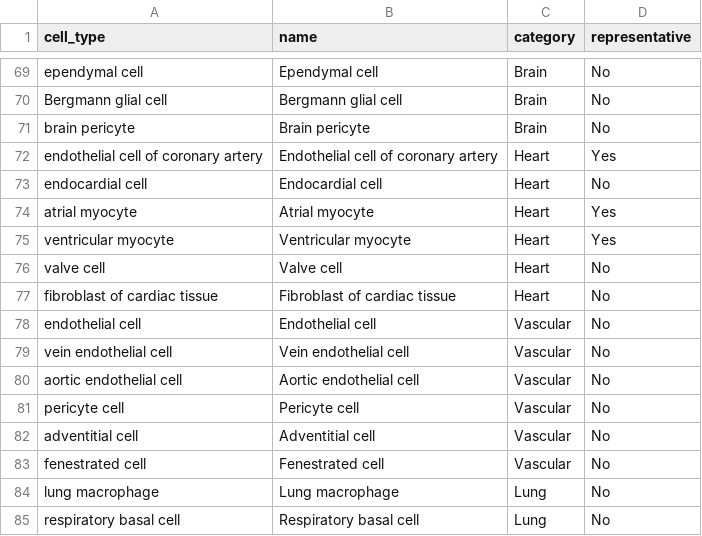
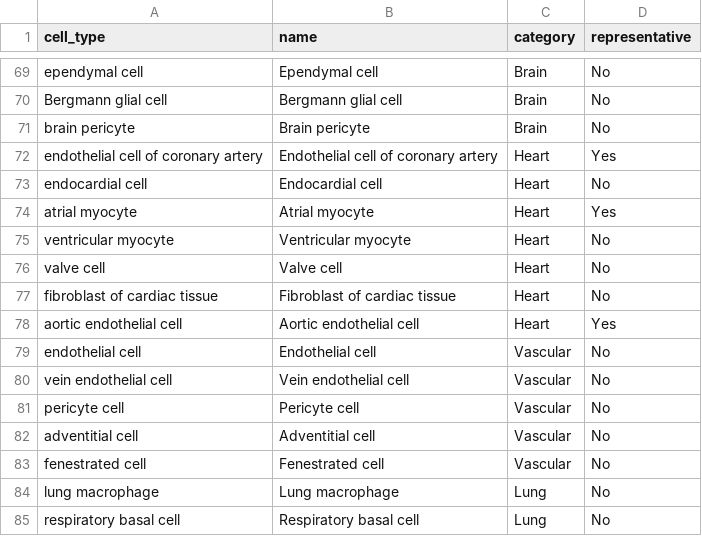
Before and after one commit to krishnanlab/icepop_analysis, a TSV file: paper/suppdata/TM_celltypes.tsv, drawn as a sheet; only a part is shown, gaps mark what is left out.

```diff
--- a/paper/suppdata/TM_celltypes.tsv
+++ b/paper/suppdata/TM_celltypes.tsv
@@ -74,8 +74,8 @@ endocardial cell	Endocardial cell	Heart	No
 atrial myocyte	Atrial myocyte	Heart	Yes
-ventricular myocyte	Ventricular myocyte	Heart	Yes
+ventricular myocyte	Ventricular myocyte	Heart	No
 valve cell	Valve cell	Heart	No
 fibroblast of cardiac tissue	Fibroblast of cardiac tissue	Heart	No
+aortic endothelial cell	Aortic endothelial cell	Heart	Yes
 endothelial cell	Endothelial cell	Vascular	No
 vein endothelial cell	Vein endothelial cell	Vascular	No
-aortic endothelial cell	Aortic endothelial cell	Vascular	No
 pericyte cell	Pericyte cell	Vascular	No
```
Also changed, not shown: 54 other files.
